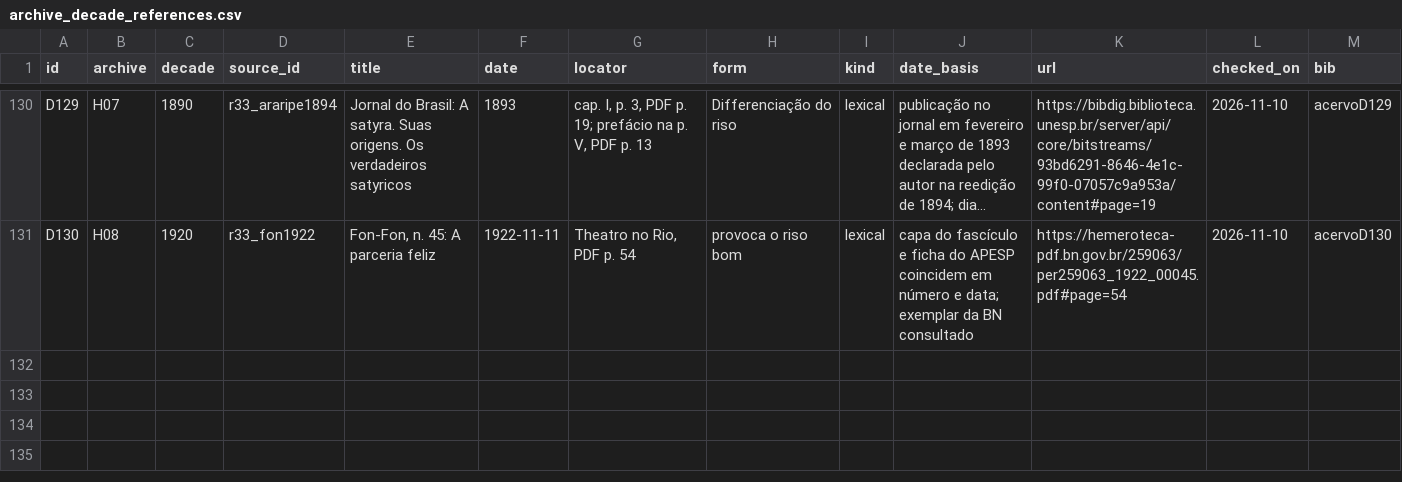
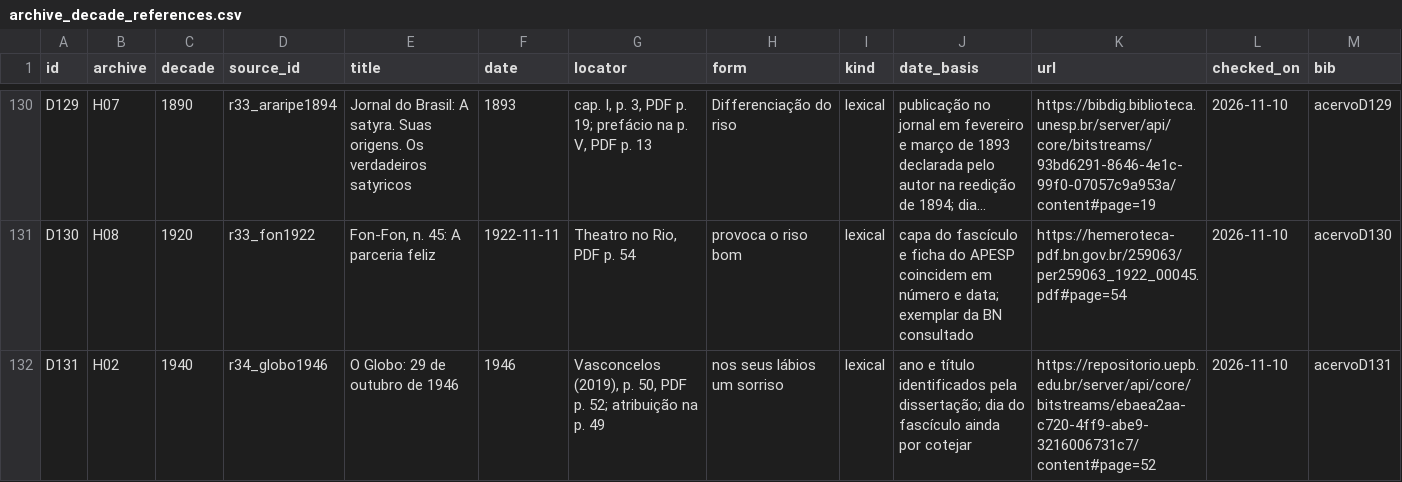
Before and after one commit to murilloed/historia-riso-escrito-portugues, a CSV file: data/archive_decade_references.csv, drawn as a sheet; only a part is shown, gaps mark what is left out; long unchanged cells end in …; the diff names each change by its address in the sheet, - before the commit and + after, or states it on an @@ line.

Commit message:
Atesta sorriso em crônica de O Globo de 1946

```diff
--- a/data/archive_decade_references.csv
+++ b/data/archive_decade_references.csv
+row 132: D131 | H02 | 1940 | r34_globo1946 | O Globo: 29 de outubro de 1946 | 1946 | Vasconcelos (2019), p. 50, PDF p. 52; atribuição na p. 49 | nos seus lábios um sorriso | lexical | ano e título identificados pela dissertação; dia do fascículo ainda por cotejar | https://repositorio.uepb.edu.br/server/api/core/bitstreams/ebaea2aa-c720-4ff9-abe9-3216006731c7/content#page=52 | 2026-11-10 | acervoD131
```
Also changed, not shown: data/archive_decade_matrix.csv, data/base_registry.csv, 20 other files.
